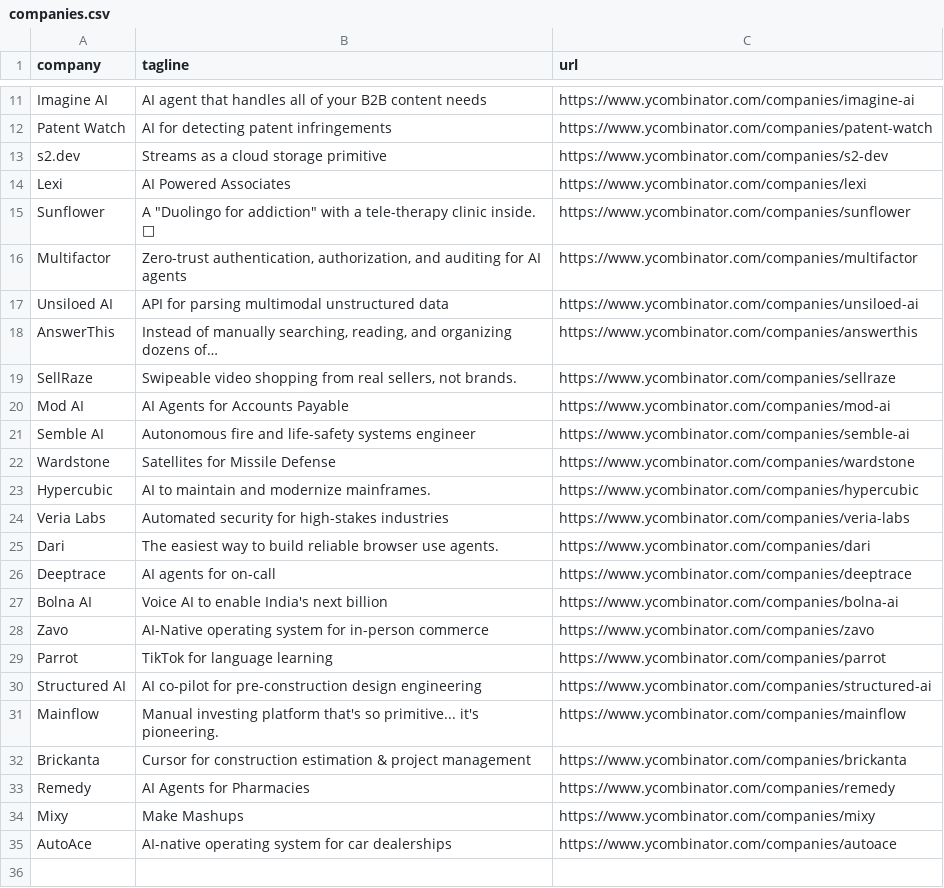
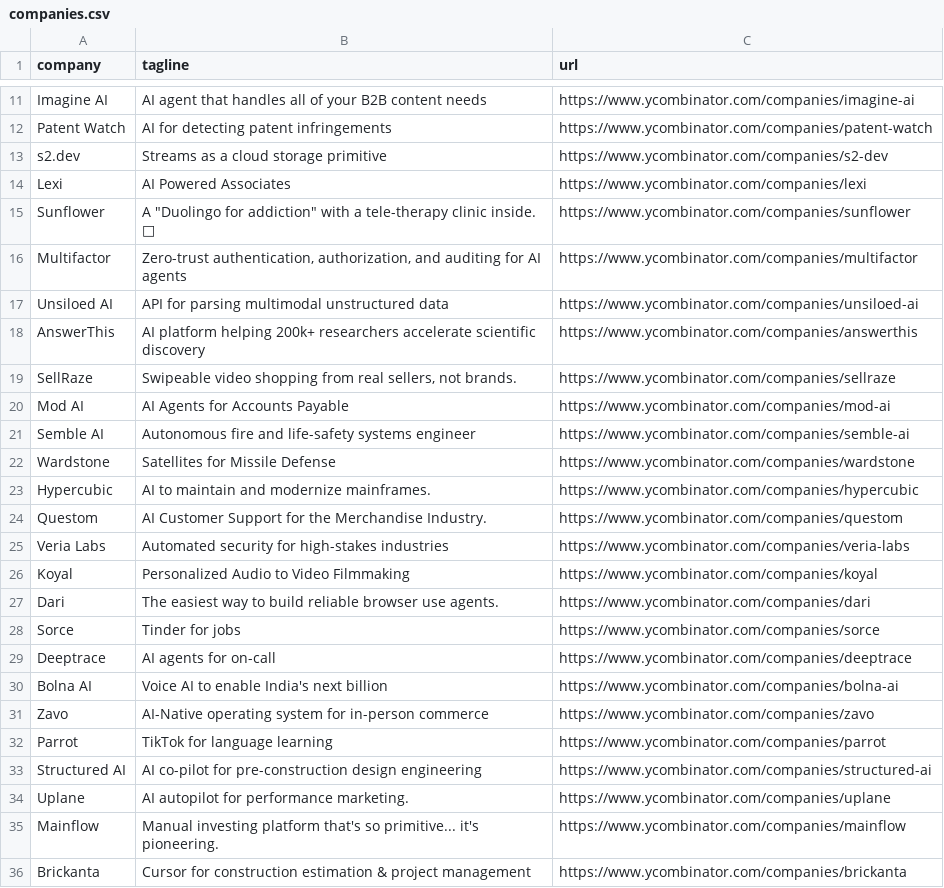
Before and after one commit to mcottle1/yc-updates, a CSV file: companies.csv, drawn as a sheet; only a part is shown, gaps mark what is left out; the shorter side is filled out with more unchanged rows.

```diff
--- a/companies.csv
+++ b/companies.csv
@@ -17,3 +17,3 @@ Multifactor,"Zero-trust authentication, authorization, and auditing for AI agent
 Unsiloed AI,API for parsing multimodal unstructured data,https://www.ycombinator.com/companies/unsiloed-ai
-AnswerThis,"Instead of manually searching, reading, and organizing dozens of…",https://www.ycombinator.com/companies/answerthis
+AnswerThis,AI platform helping 200k+ researchers accelerate scientific discovery,https://www.ycombinator.com/companies/answerthis
 SellRaze,"Swipeable video shopping from real sellers, not brands.",https://www.ycombinator.com/companies/sellraze
@@ -23,4 +23,7 @@ Wardstone,Satellites for Missile Defense,https://www.ycombinator.com/companies/w
 Hypercubic,AI to maintain and modernize mainframes.,https://www.ycombinator.com/companies/hypercubic
+Questom,AI Customer Support for the Merchandise Industry.,https://www.ycombinator.com/companies/questom
 Veria Labs,Automated security for high-stakes industries,https://www.ycombinator.com/companies/veria-labs
+Koyal,Personalized Audio to Video Filmmaking,https://www.ycombinator.com/companies/koyal
 Dari,The easiest way to build reliable browser use agents.,https://www.ycombinator.com/companies/dari
+Sorce,Tinder for jobs,https://www.ycombinator.com/companies/sorce
 Deeptrace,AI agents for on-call,https://www.ycombinator.com/companies/deeptrace
@@ -30,2 +33,3 @@ Parrot,TikTok for language learning,https://www.ycombinator.com/companies/parrot
 Structured AI,AI co-pilot for pre-construction design engineering,https://www.ycombinator.com/companies/structured-ai
+Uplane,AI autopilot for performance marketing.,https://www.ycombinator.com/companies/uplane
 Mainflow,Manual investing platform that's so primitive... it's pioneering.,https://www.ycombinator.com/companies/mainflow
```
